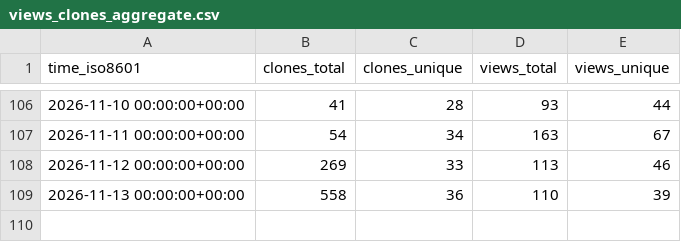
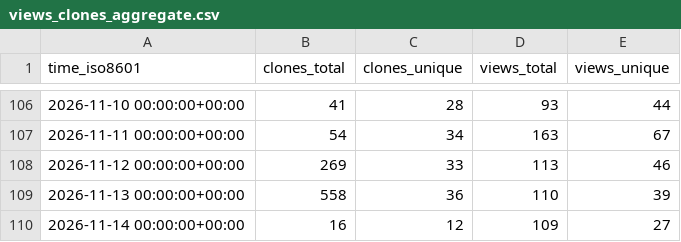
Before and after one commit to copperheadhq/copperhead-site, a CSV file: chouhanindustries/copperhead/ghrs-data/views_clones_aggregate.csv, drawn as a sheet; only a part is shown, gaps mark what is left out; the diff names each change by its address in the sheet, - before the commit and + after, or states it on an @@ line.

```diff
--- a/chouhanindustries/copperhead/ghrs-data/views_clones_aggregate.csv
+++ b/chouhanindustries/copperhead/ghrs-data/views_clones_aggregate.csv
+row 110: 2026-11-14 00:00:00+00:00 | 16 | 12 | 109 | 27
```
Also changed, not shown: 1 other file.
